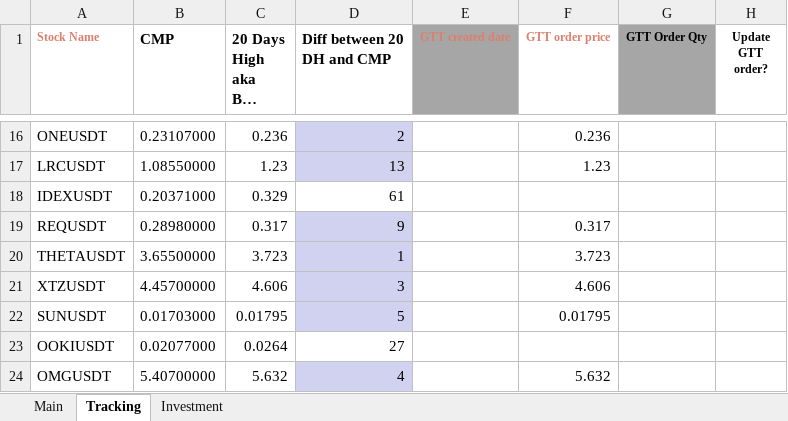
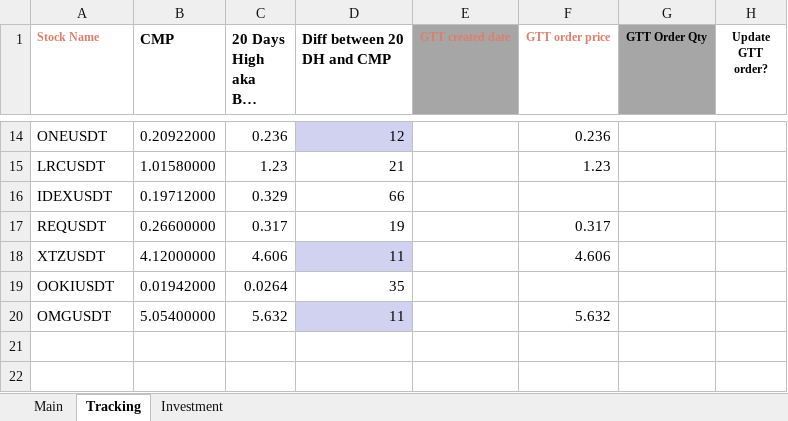
Before and after one commit to Yafet4275/donchian-channel, an Excel workbook: sst.xlsx, sheet Tracking, drawn as a sheet; only a part is shown, gaps mark what is left out; long unchanged cells end in …; values as stored, in another font and other column widths than the file's, no borders; removed rows and columns are numbered as before the commit, all else as after; the diff covers the shown part only; the diff names each change by its address in the sheet, - before the commit and + after, or states it on an @@ line.

```diff
--- a/sst.xlsx (sheet Tracking)
+++ b/sst.xlsx (sheet Tracking)
-B14 (CMP): 0.23107000
+B14 (CMP): 0.20922000
-D14 (Diff between 20 DH and CMP): 2
+D14 (Diff between 20 DH and CMP): 12
-B15 (CMP): 1.08550000
+B15 (CMP): 1.01580000
-D15 (Diff between 20 DH and CMP): 13
+D15 (Diff between 20 DH and CMP): 21
-D15 fill: #D1D2EF
+D15 fill: none
-B16 (CMP): 0.20371000
+B16 (CMP): 0.19712000
-D16 (Diff between 20 DH and CMP): 61
+D16 (Diff between 20 DH and CMP): 66
-B17 (CMP): 0.28980000
+B17 (CMP): 0.26600000
-D17 (Diff between 20 DH and CMP): 9
+D17 (Diff between 20 DH and CMP): 19
-D17 fill: #D1D2EF
+D17 fill: none
-row 20: THETAUSDT | 3.65500000 | 3.723 | 1 |  | 3.723
-B18 (CMP): 4.45700000
+B18 (CMP): 4.12000000
-D18 (Diff between 20 DH and CMP): 3
+D18 (Diff between 20 DH and CMP): 11
-row 22: SUNUSDT | 0.01703000 | 0.01795 | 5 |  | 0.01795
-B19 (CMP): 0.02077000
+B19 (CMP): 0.01942000
-D19 (Diff between 20 DH and CMP): 27
+D19 (Diff between 20 DH and CMP): 35
-B20 (CMP): 5.40700000
+B20 (CMP): 5.05400000
-D20 (Diff between 20 DH and CMP): 4
+D20 (Diff between 20 DH and CMP): 11
```
Also changed, not shown: 2 removed rows, 28 edited cells and cell formats elsewhere in this sheet, sheet Main, sheet Investment, 1 other file.
